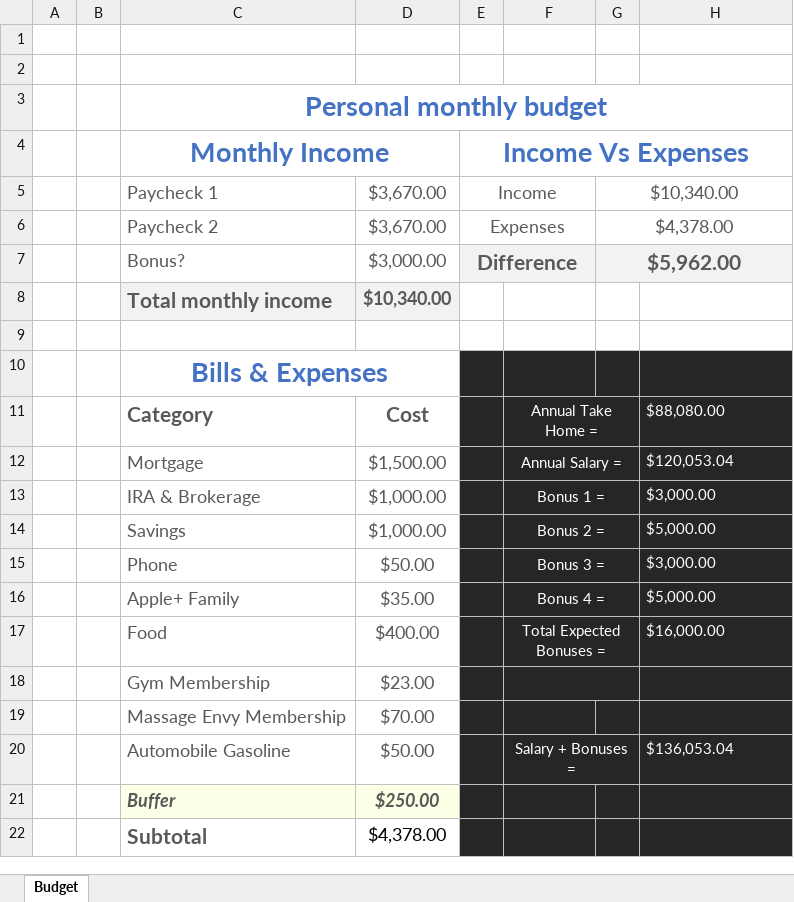
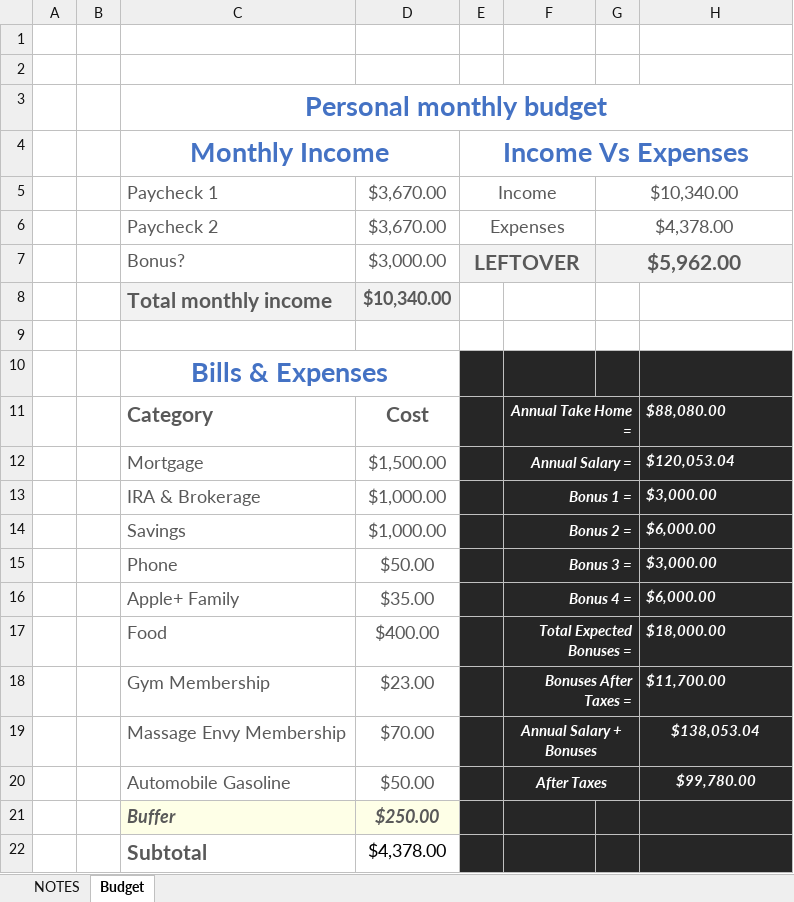
Before and after one commit to avisbal23/Excel-Budget-Tracker, an Excel workbook: VISBAL-BUDGET.xlsx, sheet Budget, drawn as a sheet; values as stored, in another font and other column widths than the file's, no borders; charts and pictures and conditional formats and table styles not drawn; the diff names each change by its address in the sheet, - before the commit and + after, or states it on an @@ line.

Commit message:
Add files via upload

```diff
--- a/VISBAL-BUDGET.xlsx (sheet Budget)
+++ b/VISBAL-BUDGET.xlsx (sheet Budget)
+sheet tab: NOTES
-E7: Difference
+E7: LEFTOVER
@@ F11:F17 bold: off → on, italic: off → on, alignment: center → right @@
@@ H11:H17 bold: off → on, italic: off → on @@
-H14: $5,000.00
+H14: $6,000.00
-H16: $5,000.00
+H16: $6,000.00
-H17: $16,000.00
+H17: $18,000.00
-F18: (empty)
+F18: Bonuses After Taxes =
-H18: (empty)
+H18: $11,700.00
-F19: (empty)
+F19: Annual Salary + Bonuses
+F19:G19 merged
-H19: (empty)
+H19: $138,053.04
-F20: Salary + Bonuses =
+F20: After Taxes
@@ F20 bold: off → on, italic: off → on @@
-H20: $136,053.04
+H20: $99,780.00
@@ H20 bold: off → on, italic: off → on, alignment: left → center @@
```
Also changed, not shown: charts or pictures.
